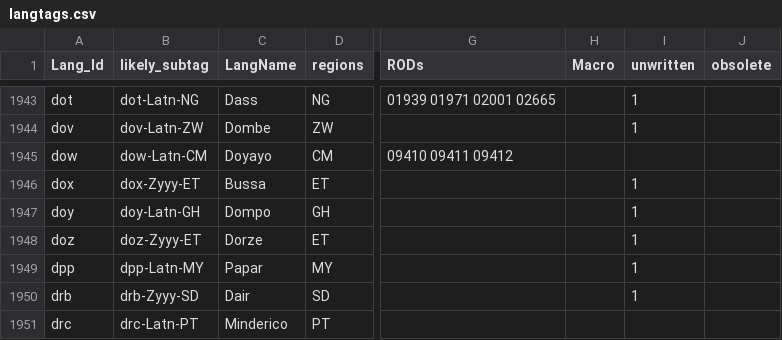
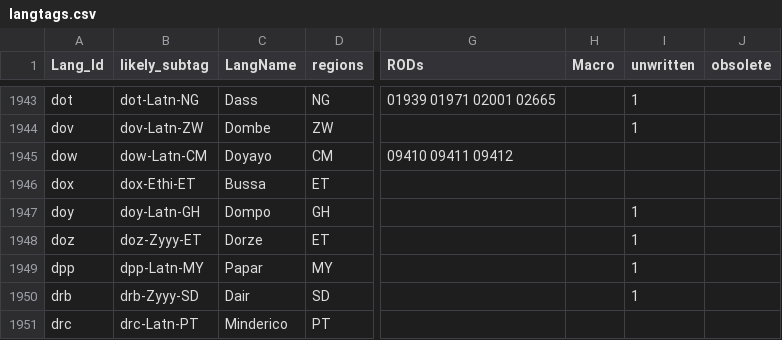
Before and after one commit to silnrsi/langtags, a CSV file: source/langtags.csv, drawn as a sheet; only a part is shown, gaps mark what is left out; the diff names each change by its address in the sheet, - before the commit and + after, or states it on an @@ line.

Commit message:
Change writing system to use Ethi.

```diff
--- a/source/langtags.csv
+++ b/source/langtags.csv
-B1946 (likely_subtag): dox-Zyyy-ET
+B1946 (likely_subtag): dox-Ethi-ET
-I1946 (unwritten): 1
+I1946 (unwritten): (empty)
```
